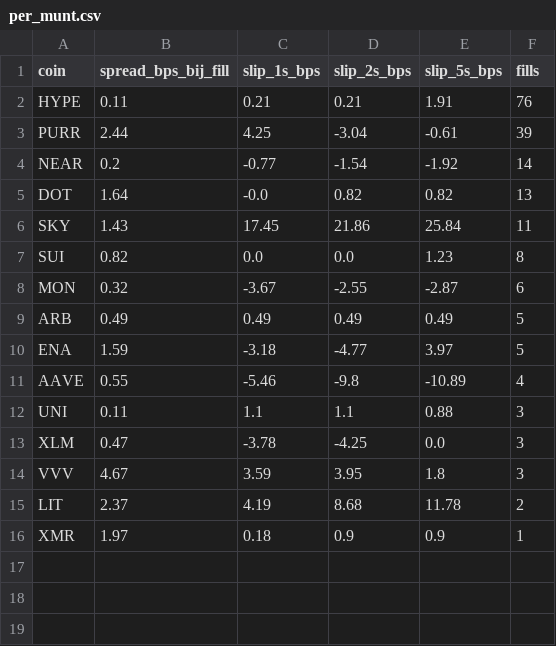
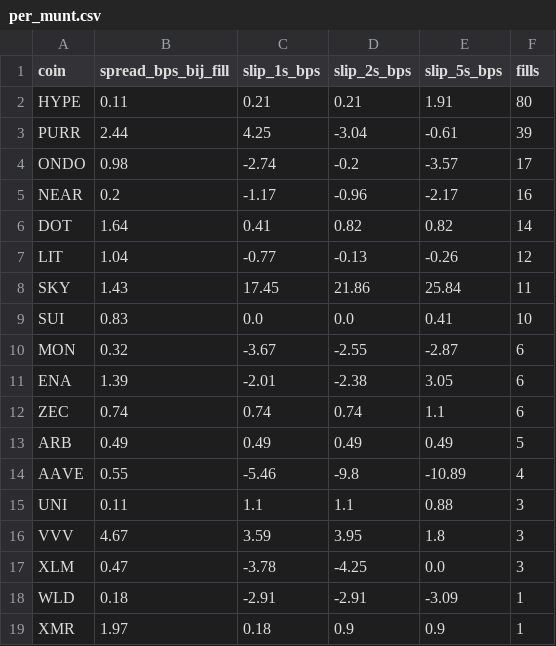
Before and after one commit to mylanreijnen2003-bot/kopieerbot, a CSV file: kopietest/slippage/per_munt.csv, drawn as a sheet.

```diff
--- a/kopietest/slippage/per_munt.csv
+++ b/kopietest/slippage/per_munt.csv
@@ -1,16 +1,19 @@
 coin,spread_bps_bij_fill,slip_1s_bps,slip_2s_bps,slip_5s_bps,fills
-HYPE,0.11,0.21,0.21,1.91,76
+HYPE,0.11,0.21,0.21,1.91,80
 PURR,2.44,4.25,-3.04,-0.61,39
-NEAR,0.2,-0.77,-1.54,-1.92,14
-DOT,1.64,-0.0,0.82,0.82,13
+ONDO,0.98,-2.74,-0.2,-3.57,17
+NEAR,0.2,-1.17,-0.96,-2.17,16
+DOT,1.64,0.41,0.82,0.82,14
+LIT,1.04,-0.77,-0.13,-0.26,12
 SKY,1.43,17.45,21.86,25.84,11
-SUI,0.82,0.0,0.0,1.23,8
+SUI,0.83,0.0,0.0,0.41,10
 MON,0.32,-3.67,-2.55,-2.87,6
+ENA,1.39,-2.01,-2.38,3.05,6
+ZEC,0.74,0.74,0.74,1.1,6
 ARB,0.49,0.49,0.49,0.49,5
-ENA,1.59,-3.18,-4.77,3.97,5
 AAVE,0.55,-5.46,-9.8,-10.89,4
 UNI,0.11,1.1,1.1,0.88,3
+VVV,4.67,3.59,3.95,1.8,3
 XLM,0.47,-3.78,-4.25,0.0,3
-VVV,4.67,3.59,3.95,1.8,3
-LIT,2.37,4.19,8.68,11.78,2
+WLD,0.18,-2.91,-2.91,-3.09,1
 XMR,1.97,0.18,0.9,0.9,1
```
Also changed, not shown: 19 other files.
